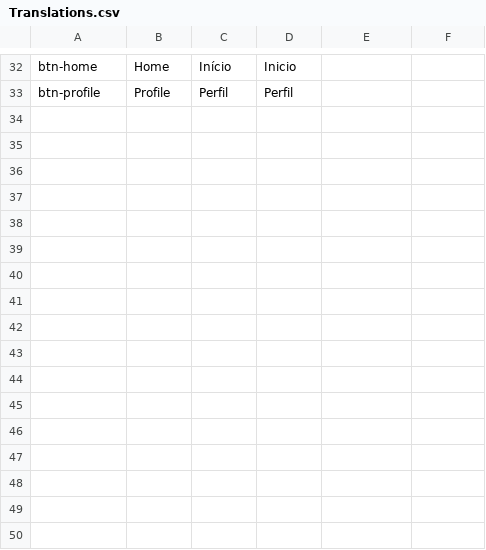
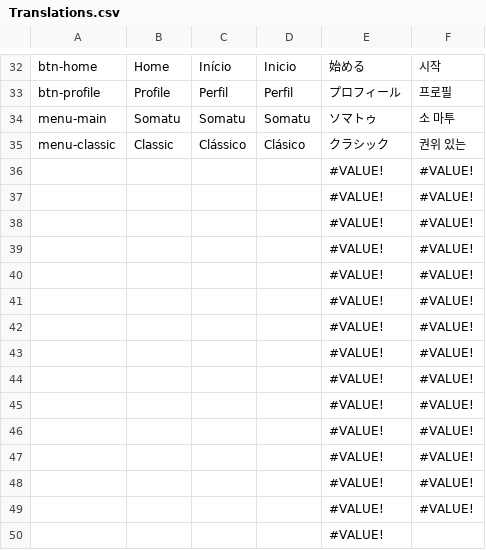
Before and after one commit to sergiodias25/Somatu, a CSV file: Assets/SimpleLocalization/Resources/Localization/Translations.csv, drawn as a sheet; only a part is shown, gaps mark what is left out; the diff covers the shown part only; the diff names each change by its address in the sheet, - before the commit and + after, or states it on an @@ line.

Commit message:
re-organized menus

```diff
--- a/Assets/SimpleLocalization/Resources/Localization/Translations.csv
+++ b/Assets/SimpleLocalization/Resources/Localization/Translations.csv
-E32: (empty)
+E32: 始める
-F32: (empty)
+F32: 시작
-E33: (empty)
+E33: プロフィール
-F33: (empty)
+F33: 프로필
+row 34: menu-main | Somatu | Somatu | Somatu | ソマトゥ | 소 마투
+row 35: menu-classic | Classic | Clássico | Clásico | クラシック | 권위 있는
+row 36:  |  |  |  | #VALUE! | #VALUE!
+row 37:  |  |  |  | #VALUE! | #VALUE!
+row 38:  |  |  |  | #VALUE! | #VALUE!
+row 39:  |  |  |  | #VALUE! | #VALUE!
+row 40:  |  |  |  | #VALUE! | #VALUE!
+row 41:  |  |  |  | #VALUE! | #VALUE!
+row 42:  |  |  |  | #VALUE! | #VALUE!
+row 43:  |  |  |  | #VALUE! | #VALUE!
+row 44:  |  |  |  | #VALUE! | #VALUE!
+row 45:  |  |  |  | #VALUE! | #VALUE!
+row 46:  |  |  |  | #VALUE! | #VALUE!
+row 47:  |  |  |  | #VALUE! | #VALUE!
+row 48:  |  |  |  | #VALUE! | #VALUE!
+row 49:  |  |  |  | #VALUE! | #VALUE!
+row 50:  |  |  |  | #VALUE!
```
Also changed, not shown: 1 added row, 1 removed row and 26 edited cells elsewhere in this file, 3 other files.
